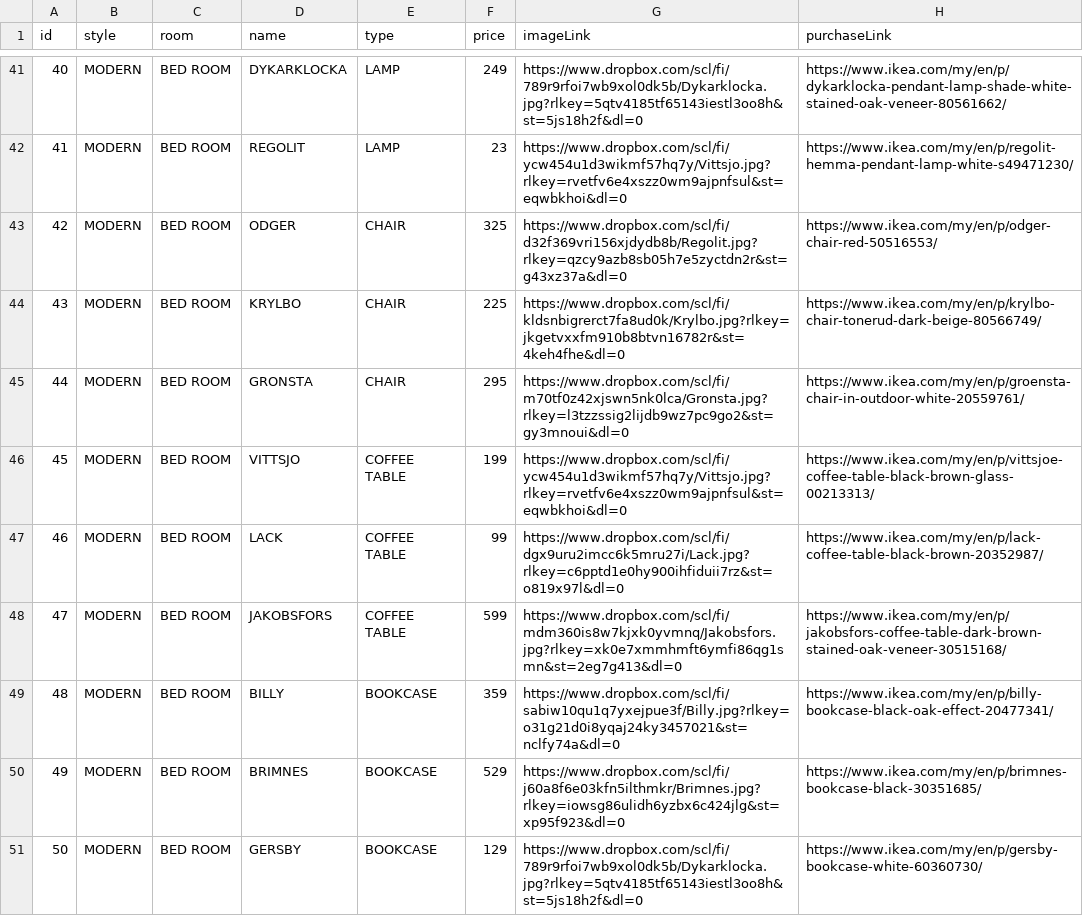
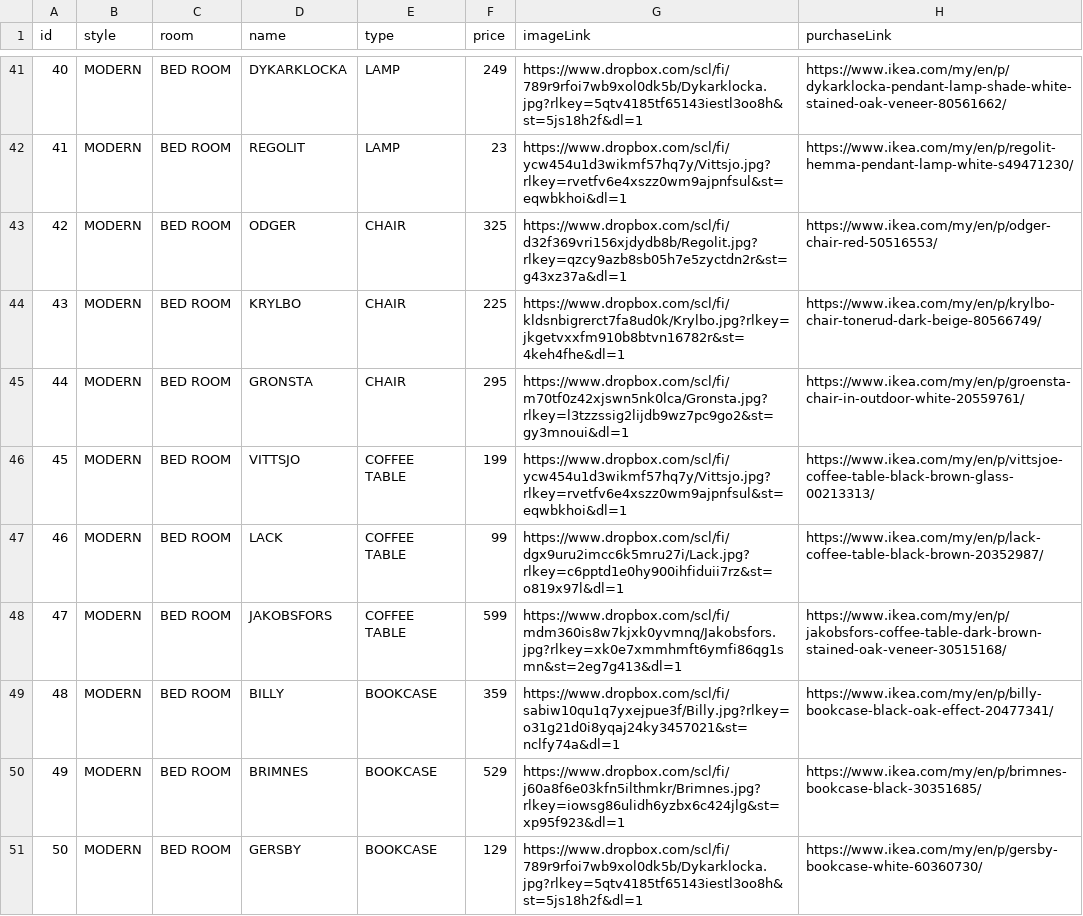
Before and after one commit to K-eet/kAiyu-backend, a CSV file: database/bedroom-db.csv, drawn as a sheet; only a part is shown, gaps mark what is left out; the diff covers the shown part only.

```diff
--- a/database/bedroom-db.csv
+++ b/database/bedroom-db.csv
@@ -41,11 +41,11 @@ id,style,room,name ,type,price ,imageLink,purchaseLink
-40,MODERN,BED ROOM,DYKARKLOCKA,LAMP,249,https://www.dropbox.com/scl/fi/789r9rfoi7wb9xol0dk5b/Dykarklocka.jpg?rlkey=5qtv4185tf65143iestl3oo8h&st=5js18h2f&dl=0,https://www.ikea.com/my/en/p/dykarklocka-pendant-lamp-shade-white-stained-oak-veneer-80561662/
-41,MODERN,BED ROOM,REGOLIT,LAMP,23,https://www.dropbox.com/scl/fi/ycw454u1d3wikmf57hq7y/Vittsjo.jpg?rlkey=rvetfv6e4xszz0wm9ajpnfsul&st=eqwbkhoi&dl=0,https://www.ikea.com/my/en/p/regolit-hemma-pendant-lamp-white-s49471230/
-42,MODERN,BED ROOM,ODGER,CHAIR,325,https://www.dropbox.com/scl/fi/d32f369vri156xjdydb8b/Regolit.jpg?rlkey=qzcy9azb8sb05h7e5zyctdn2r&st=g43xz37a&dl=0,https://www.ikea.com/my/en/p/odger-chair-red-50516553/
-43,MODERN,BED ROOM,KRYLBO,CHAIR,225,https://www.dropbox.com/scl/fi/kldsnbigrerct7fa8ud0k/Krylbo.jpg?rlkey=jkgetvxxfm910b8btvn16782r&st=4keh4fhe&dl=0,https://www.ikea.com/my/en/p/krylbo-chair-tonerud-dark-beige-80566749/
-44,MODERN,BED ROOM,GRONSTA,CHAIR,295,https://www.dropbox.com/scl/fi/m70tf0z42xjswn5nk0lca/Gronsta.jpg?rlkey=l3tzzssig2lijdb9wz7pc9go2&st=gy3mnoui&dl=0,https://www.ikea.com/my/en/p/groensta-chair-in-outdoor-white-20559761/
-45,MODERN,BED ROOM,VITTSJO,COFFEE TABLE,199,https://www.dropbox.com/scl/fi/ycw454u1d3wikmf57hq7y/Vittsjo.jpg?rlkey=rvetfv6e4xszz0wm9ajpnfsul&st=eqwbkhoi&dl=0,https://www.ikea.com/my/en/p/vittsjoe-coffee-table-black-brown-glass-00213313/
-46,MODERN,BED ROOM,LACK,COFFEE TABLE,99,https://www.dropbox.com/scl/fi/dgx9uru2imcc6k5mru27i/Lack.jpg?rlkey=c6pptd1e0hy900ihfiduii7rz&st=o819x97l&dl=0,https://www.ikea.com/my/en/p/lack-coffee-table-black-brown-20352987/
-47,MODERN,BED ROOM,JAKOBSFORS,COFFEE TABLE,599,https://www.dropbox.com/scl/fi/mdm360is8w7kjxk0yvmnq/Jakobsfors.jpg?rlkey=xk0e7xmmhmft6ymfi86qg1smn&st=2eg7g413&dl=0,https://www.ikea.com/my/en/p/jakobsfors-coffee-table-dark-brown-stained-oak-veneer-30515168/
-48,MODERN,BED ROOM,BILLY,BOOKCASE,359,https://www.dropbox.com/scl/fi/sabiw10qu1q7yxejpue3f/Billy.jpg?rlkey=o31g21d0i8yqaj24ky3457021&st=nclfy74a&dl=0,https://www.ikea.com/my/en/p/billy-bookcase-black-oak-effect-20477341/
-49,MODERN,BED ROOM,BRIMNES,BOOKCASE,529,https://www.dropbox.com/scl/fi/j60a8f6e03kfn5ilthmkr/Brimnes.jpg?rlkey=iowsg86ulidh6yzbx6c424jlg&st=xp95f923&dl=0,https://www.ikea.com/my/en/p/brimnes-bookcase-black-30351685/
-50,MODERN,BED ROOM,GERSBY,BOOKCASE,129,https://www.dropbox.com/scl/fi/789r9rfoi7wb9xol0dk5b/Dykarklocka.jpg?rlkey=5qtv4185tf65143iestl3oo8h&st=5js18h2f&dl=0,https://www.ikea.com/my/en/p/gersby-bookcase-white-60360730/
+40,MODERN,BED ROOM,DYKARKLOCKA,LAMP,249,https://www.dropbox.com/scl/fi/789r9rfoi7wb9xol0dk5b/Dykarklocka.jpg?rlkey=5qtv4185tf65143iestl3oo8h&st=5js18h2f&dl=1,https://www.ikea.com/my/en/p/dykarklocka-pendant-lamp-shade-white-stained-oak-veneer-80561662/
+41,MODERN,BED ROOM,REGOLIT,LAMP,23,https://www.dropbox.com/scl/fi/ycw454u1d3wikmf57hq7y/Vittsjo.jpg?rlkey=rvetfv6e4xszz0wm9ajpnfsul&st=eqwbkhoi&dl=1,https://www.ikea.com/my/en/p/regolit-hemma-pendant-lamp-white-s49471230/
+42,MODERN,BED ROOM,ODGER,CHAIR,325,https://www.dropbox.com/scl/fi/d32f369vri156xjdydb8b/Regolit.jpg?rlkey=qzcy9azb8sb05h7e5zyctdn2r&st=g43xz37a&dl=1,https://www.ikea.com/my/en/p/odger-chair-red-50516553/
+43,MODERN,BED ROOM,KRYLBO,CHAIR,225,https://www.dropbox.com/scl/fi/kldsnbigrerct7fa8ud0k/Krylbo.jpg?rlkey=jkgetvxxfm910b8btvn16782r&st=4keh4fhe&dl=1,https://www.ikea.com/my/en/p/krylbo-chair-tonerud-dark-beige-80566749/
+44,MODERN,BED ROOM,GRONSTA,CHAIR,295,https://www.dropbox.com/scl/fi/m70tf0z42xjswn5nk0lca/Gronsta.jpg?rlkey=l3tzzssig2lijdb9wz7pc9go2&st=gy3mnoui&dl=1,https://www.ikea.com/my/en/p/groensta-chair-in-outdoor-white-20559761/
+45,MODERN,BED ROOM,VITTSJO,COFFEE TABLE,199,https://www.dropbox.com/scl/fi/ycw454u1d3wikmf57hq7y/Vittsjo.jpg?rlkey=rvetfv6e4xszz0wm9ajpnfsul&st=eqwbkhoi&dl=1,https://www.ikea.com/my/en/p/vittsjoe-coffee-table-black-brown-glass-00213313/
+46,MODERN,BED ROOM,LACK,COFFEE TABLE,99,https://www.dropbox.com/scl/fi/dgx9uru2imcc6k5mru27i/Lack.jpg?rlkey=c6pptd1e0hy900ihfiduii7rz&st=o819x97l&dl=1,https://www.ikea.com/my/en/p/lack-coffee-table-black-brown-20352987/
+47,MODERN,BED ROOM,JAKOBSFORS,COFFEE TABLE,599,https://www.dropbox.com/scl/fi/mdm360is8w7kjxk0yvmnq/Jakobsfors.jpg?rlkey=xk0e7xmmhmft6ymfi86qg1smn&st=2eg7g413&dl=1,https://www.ikea.com/my/en/p/jakobsfors-coffee-table-dark-brown-stained-oak-veneer-30515168/
+48,MODERN,BED ROOM,BILLY,BOOKCASE,359,https://www.dropbox.com/scl/fi/sabiw10qu1q7yxejpue3f/Billy.jpg?rlkey=o31g21d0i8yqaj24ky3457021&st=nclfy74a&dl=1,https://www.ikea.com/my/en/p/billy-bookcase-black-oak-effect-20477341/
+49,MODERN,BED ROOM,BRIMNES,BOOKCASE,529,https://www.dropbox.com/scl/fi/j60a8f6e03kfn5ilthmkr/Brimnes.jpg?rlkey=iowsg86ulidh6yzbx6c424jlg&st=xp95f923&dl=1,https://www.ikea.com/my/en/p/brimnes-bookcase-black-30351685/
+50,MODERN,BED ROOM,GERSBY,BOOKCASE,129,https://www.dropbox.com/scl/fi/789r9rfoi7wb9xol0dk5b/Dykarklocka.jpg?rlkey=5qtv4185tf65143iestl3oo8h&st=5js18h2f&dl=1,https://www.ikea.com/my/en/p/gersby-bookcase-white-60360730/
```
Also changed, not shown: 27 edited cells elsewhere in this file.
